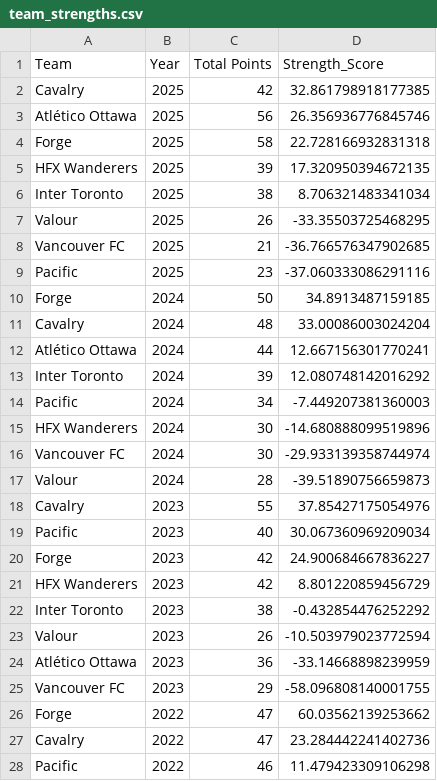
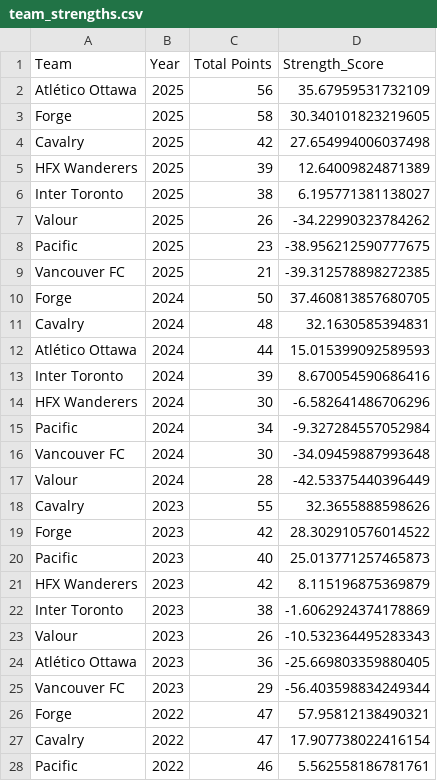
Before and after one commit to jaspermclennan/canpl-bet, a CSV file: data/analysis/team_strengths.csv, drawn as a sheet; only a part is shown; the diff covers the shown part only.

```diff
--- a/data/analysis/team_strengths.csv
+++ b/data/analysis/team_strengths.csv
@@ -1,28 +1,28 @@
 Team,Year,Total Points,Strength_Score
-Cavalry,2025,42,32.861798918177385
-Atlético Ottawa,2025,56,26.356936776845746
-Forge,2025,58,22.728166932831318
-HFX Wanderers,2025,39,17.320950394672135
-Inter Toronto,2025,38,8.706321483341034
-Valour,2025,26,-33.35503725468295
-Vancouver FC,2025,21,-36.766576347902685
-Pacific,2025,23,-37.060333086291116
-Forge,2024,50,34.8913487159185
-Cavalry,2024,48,33.00086003024204
-Atlético Ottawa,2024,44,12.667156301770241
-Inter Toronto,2024,39,12.080748142016292
-Pacific,2024,34,-7.449207381360003
-HFX Wanderers,2024,30,-14.680888099519896
-Vancouver FC,2024,30,-29.933139358744974
-Valour,2024,28,-39.51890756659873
-Cavalry,2023,55,37.85427175054976
-Pacific,2023,40,30.067360969209034
-Forge,2023,42,24.900684667836227
-HFX Wanderers,2023,42,8.801220859456729
-Inter Toronto,2023,38,-0.432854476252292
-Valour,2023,26,-10.503979023772594
-Atlético Ottawa,2023,36,-33.14668898239959
-Vancouver FC,2023,29,-58.096808140001755
-Forge,2022,47,60.03562139253662
-Cavalry,2022,47,23.284442241402736
-Pacific,2022,46,11.479423309106298
+Atlético Ottawa,2025,56,35.67959531732109
+Forge,2025,58,30.340101823219605
+Cavalry,2025,42,27.654994006037498
+HFX Wanderers,2025,39,12.64009824871389
+Inter Toronto,2025,38,6.195771381138027
+Valour,2025,26,-34.22990323784262
+Pacific,2025,23,-38.956212590777675
+Vancouver FC,2025,21,-39.312578898272385
+Forge,2024,50,37.460813857680705
+Cavalry,2024,48,32.1630585394831
+Atlético Ottawa,2024,44,15.015399092589593
+Inter Toronto,2024,39,8.670054590686416
+HFX Wanderers,2024,30,-6.582641486706296
+Pacific,2024,34,-9.327284557052984
+Vancouver FC,2024,30,-34.09459887993648
+Valour,2024,28,-42.53375440396449
+Cavalry,2023,55,32.3655888598626
+Forge,2023,42,28.302910576014522
+Pacific,2023,40,25.013771257465873
+HFX Wanderers,2023,42,8.115196875369879
+Inter Toronto,2023,38,-1.6062924374178869
+Valour,2023,26,-10.532364495283343
+Atlético Ottawa,2023,36,-25.669803359880405
+Vancouver FC,2023,29,-56.403598834249344
+Forge,2022,47,57.95812138490321
+Cavalry,2022,47,17.907738022416154
+Pacific,2022,46,5.562558186781761
```
Also changed, not shown: 1 added row, 1 removed row and 12 edited cells elsewhere in this file.
